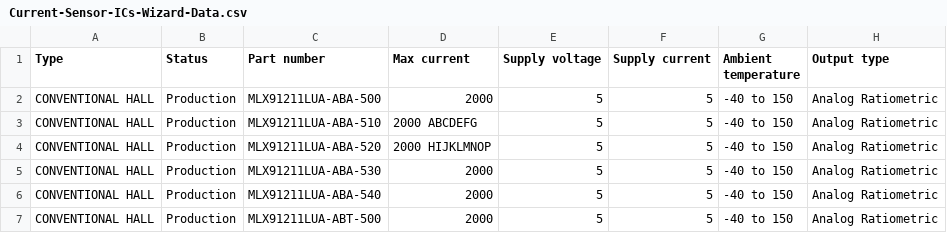
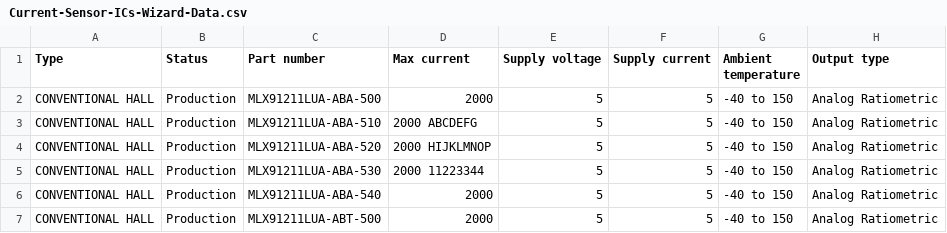
Before and after one commit to MelexisBC/Wizard--Current-Sensor-ICs-Data, a CSV file: Current-Sensor-ICs-Wizard-Data.csv, drawn as a sheet; only a part is shown; the diff names each change by its address in the sheet, - before the commit and + after, or states it on an @@ line.

Commit message:
Wizard - Current sensor ICs - Google sheet updated

```diff
--- a/Current-Sensor-ICs-Wizard-Data.csv
+++ b/Current-Sensor-ICs-Wizard-Data.csv
-D5 (Max current): 2000
+D5 (Max current): 2000 11223344
```
